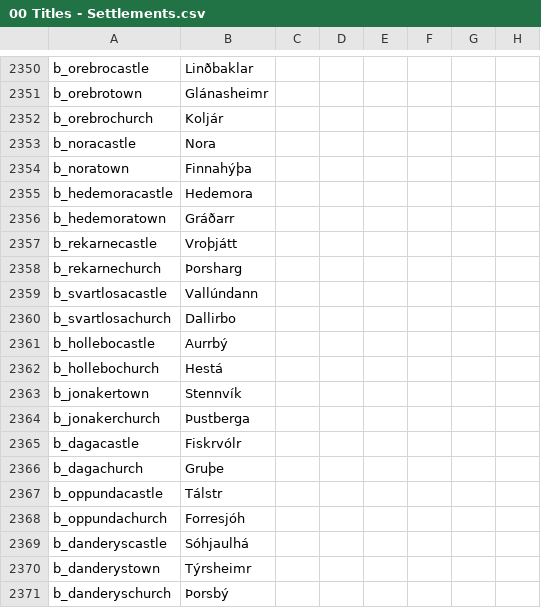
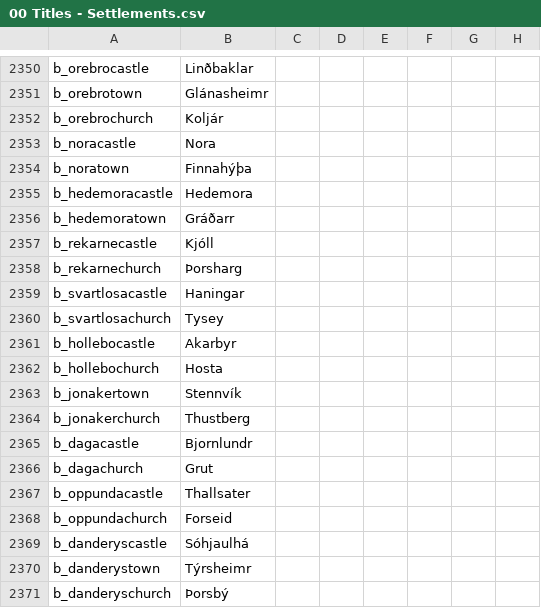
Before and after one commit to DC123456789/Britannia---The-Winter-King, a CSV file: Britannia/localisation/00 Titles - Settlements.csv, drawn as a sheet; only a part is shown, gaps mark what is left out; the diff names each change by its address in the sheet, - before the commit and + after, or states it on an @@ line.

```diff
--- a/Britannia/localisation/00 Titles - Settlements.csv
+++ b/Britannia/localisation/00 Titles - Settlements.csv
-B2357: Vroþjátt
+B2357: Kjóll
-B2359: Vallúndann
+B2359: Haningar
-B2360: Dallirbo
+B2360: Tysey
-B2361: Aurrbý
+B2361: Akarbyr
-B2362: Hestá
+B2362: Hosta
-B2364: Þustberga
+B2364: Thustberg
-B2365: Fiskrvólr
+B2365: Bjornlundr
-B2366: Gruþe
+B2366: Grut
-B2367: Tálstr
+B2367: Thallsater
-B2368: Forresjóh
+B2368: Forseid
```
Also changed, not shown: 1 other file.
